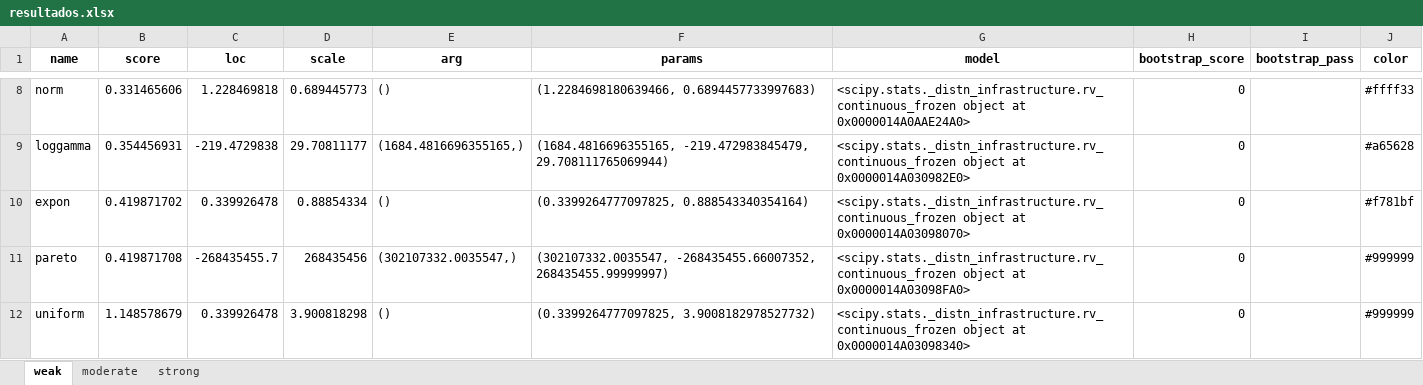
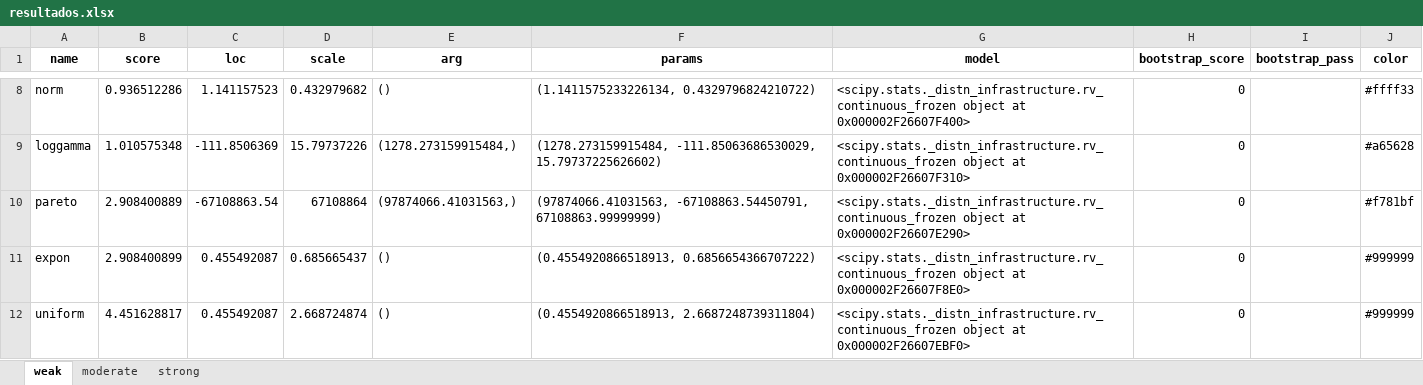
Before and after one commit to JulianDPR/Itest, an Excel workbook: Imag/frank/resultados.xlsx, sheet weak, drawn as a sheet; only a part is shown, gaps mark what is left out; values as stored, in another font and other column widths than the file's, no borders; removed rows and columns are numbered as before the commit, all else as after; the diff covers the shown part only; the diff names each change by its address in the sheet, - before the commit and + after, or states it on an @@ line.

```diff
--- a/Imag/frank/resultados.xlsx (sheet weak)
+++ b/Imag/frank/resultados.xlsx (sheet weak)
-B8 (score): 0.331465606
+B8 (score): 0.936512286
-C8 (loc): 1.228469818
+C8 (loc): 1.141157523
-D8 (scale): 0.689445773
+D8 (scale): 0.432979682
-F8 (params): (1.2284698180639466, 0.6894457733997683)
+F8 (params): (1.1411575233226134, 0.4329796824210722)
-G8 (model): …object at 0x0000014A0AAE24A0>
+G8 (model): …object at 0x000002F26607F400>
-B9 (score): 0.354456931
+B9 (score): 1.010575348
-C9 (loc): -219.4729838
+C9 (loc): -111.8506369
-D9 (scale): 29.70811177
+D9 (scale): 15.79737226
-E9 (arg): (1684.4816696355165,)
+E9 (arg): (1278.273159915484,)
-F9 (params): (1684.4816696355165, -219.472983845479, 29.708111765069944)
+F9 (params): (1278.273159915484, -111.85063686530029, 15.79737225626602)
-G9 (model): …object at 0x0000014A030982E0>
+G9 (model): …object at 0x000002F26607F310>
+row 10: pareto | 2.908400889 | -67108863.54 | 67108864 | (97874066.41031563,) | (97874066.41031563, -67108863.54450791, 67108863.99999999) | <scipy.stats._distn_infrastructure.rv_continuous_frozen object at 0x000002F26607E290> | 0 |  | #f781bf
-B11 (score): 0.419871702
+B11 (score): 2.908400899
-C11 (loc): 0.339926478
+C11 (loc): 0.455492087
-D11 (scale): 0.88854334
+D11 (scale): 0.685665437
-F11 (params): (0.3399264777097825, 0.888543340354164)
+F11 (params): (0.4554920866518913, 0.6856654366707222)
-G11 (model): …object at 0x0000014A03098070>
+G11 (model): …object at 0x000002F26607F8E0>
-J11 (color): #f781bf
+J11 (color): #999999
-row 11: pareto | 0.419871708 | -268435455.7 | 268435456 | (302107332.0035547,) | (302107332.0035547, -268435455.66007352, 268435455.99999997) | <scipy.stats._distn_infrastructure.rv_continuous_frozen object at 0x0000014A03098FA0> | 0 |  | #999999
-B12 (score): 1.148578679
+B12 (score): 4.451628817
-C12 (loc): 0.339926478
+C12 (loc): 0.455492087
-D12 (scale): 3.900818298
+D12 (scale): 2.668724874
-F12 (params): (0.3399264777097825, 3.9008182978527732)
+F12 (params): (0.4554920866518913, 2.6687248739311804)
-G12 (model): …object at 0x0000014A03098340>
+G12 (model): …object at 0x000002F26607EBF0>
```
Also changed, not shown: 1 added row, 1 removed row and 30 edited cells elsewhere in this sheet, sheet moderate, sheet strong, Imag/clayton/resultados.xlsx, Imag/fgm/resultados.xlsx, 27 other files.
